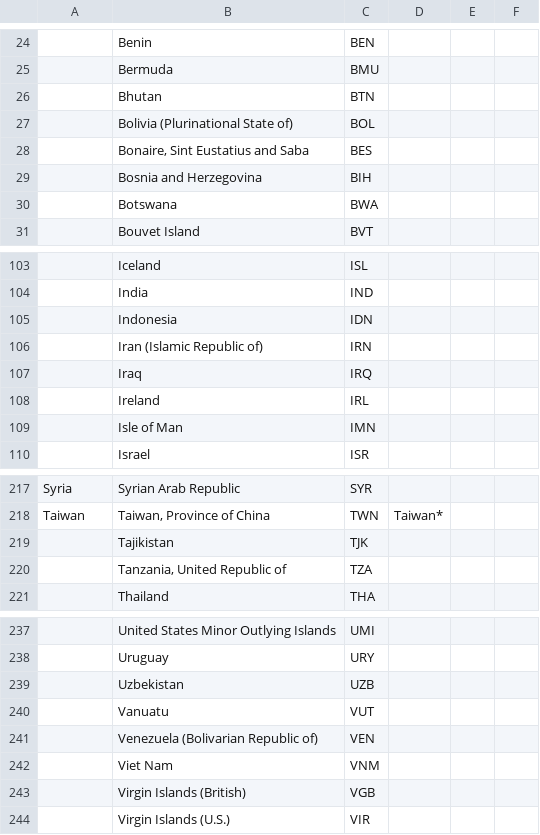
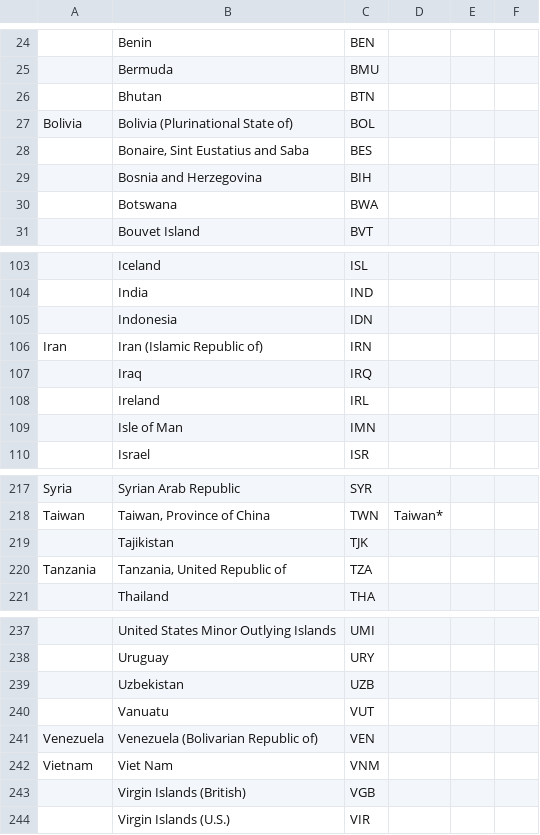
Before and after one commit to ravencrest/covid19, a CSV file: data/country_codes_b.csv, drawn as a sheet; only a part is shown, gaps mark what is left out; the diff names each change by its address in the sheet, - before the commit and + after, or states it on an @@ line.

```diff
--- a/data/country_codes_b.csv
+++ b/data/country_codes_b.csv
-A27: (empty)
+A27: Bolivia
-A106: (empty)
+A106: Iran
-A220: (empty)
+A220: Tanzania
-A241: (empty)
+A241: Venezuela
-A242: (empty)
+A242: Vietnam
```
Also changed, not shown: 10 other files.
